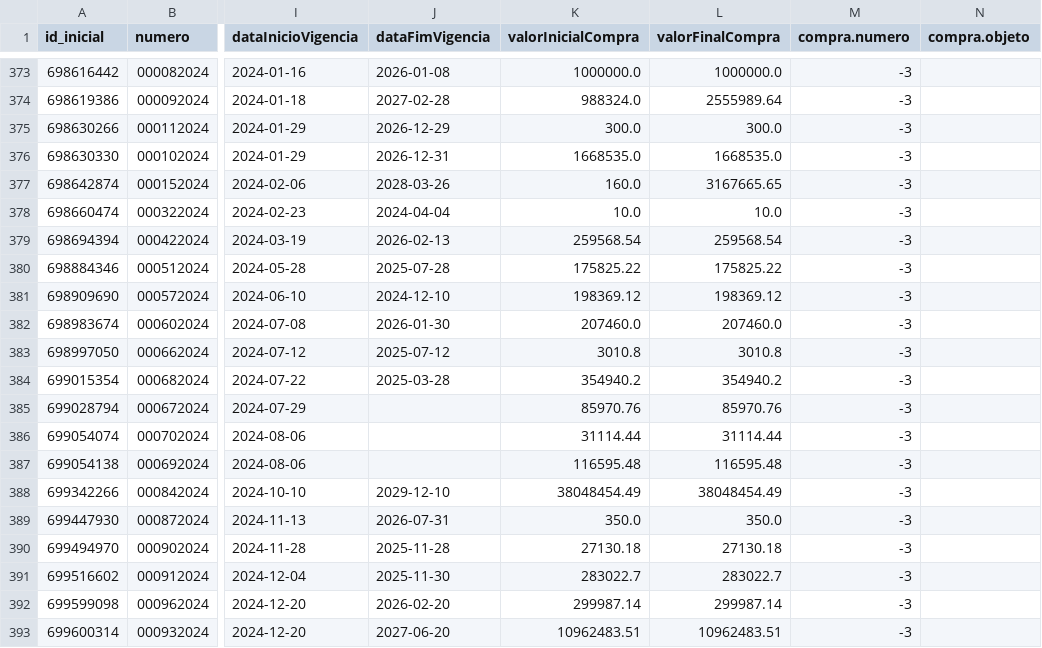
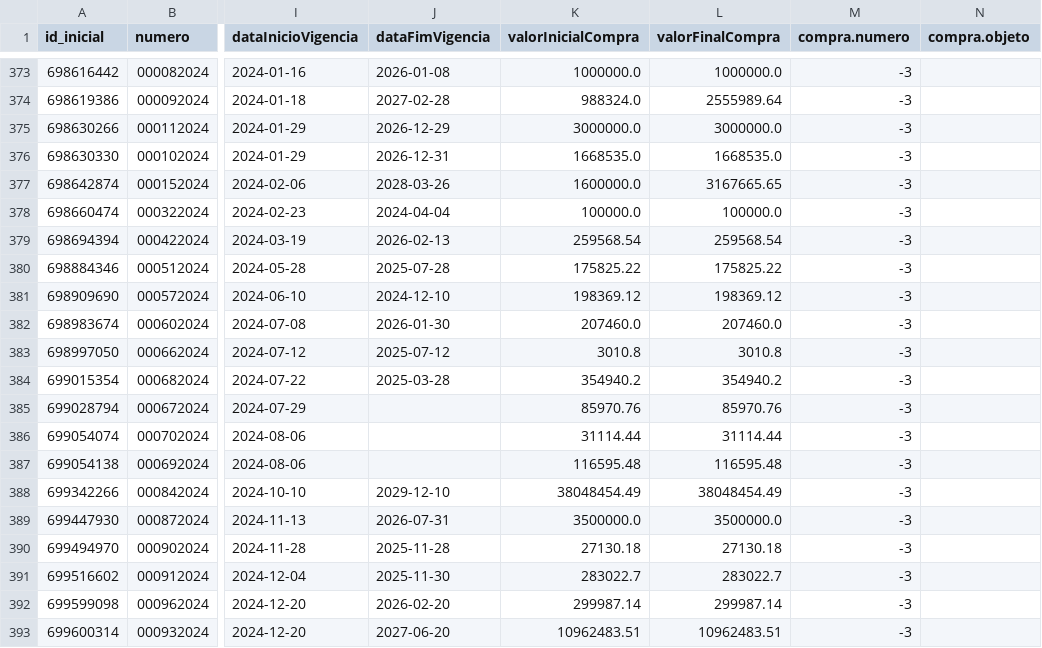
Before and after one commit to victorltd/transparencia_api, a CSV file: df_final_corrigido.csv, drawn as a sheet; only a part is shown, gaps mark what is left out; the diff names each change by its address in the sheet, - before the commit and + after, or states it on an @@ line.

```diff
--- a/df_final_corrigido.csv
+++ b/df_final_corrigido.csv
-K375 (valorInicialCompra): 300.0
+K375 (valorInicialCompra): 3000000.0
-L375 (valorFinalCompra): 300.0
+L375 (valorFinalCompra): 3000000.0
-K377 (valorInicialCompra): 160.0
+K377 (valorInicialCompra): 1600000.0
-K378 (valorInicialCompra): 10.0
+K378 (valorInicialCompra): 100000.0
-L378 (valorFinalCompra): 10.0
+L378 (valorFinalCompra): 100000.0
-K389 (valorInicialCompra): 350.0
+K389 (valorInicialCompra): 3500000.0
-L389 (valorFinalCompra): 350.0
+L389 (valorFinalCompra): 3500000.0
```
